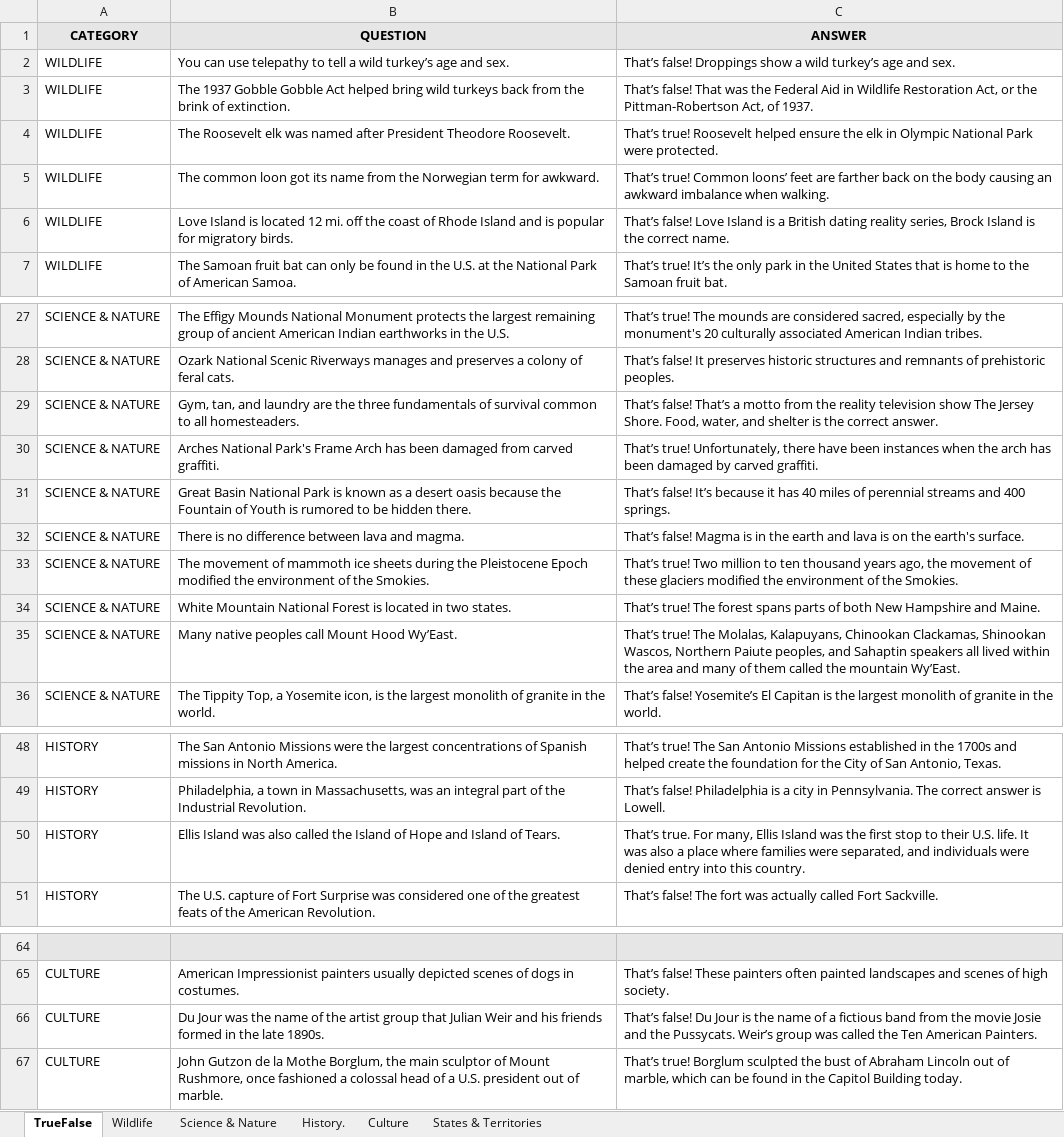
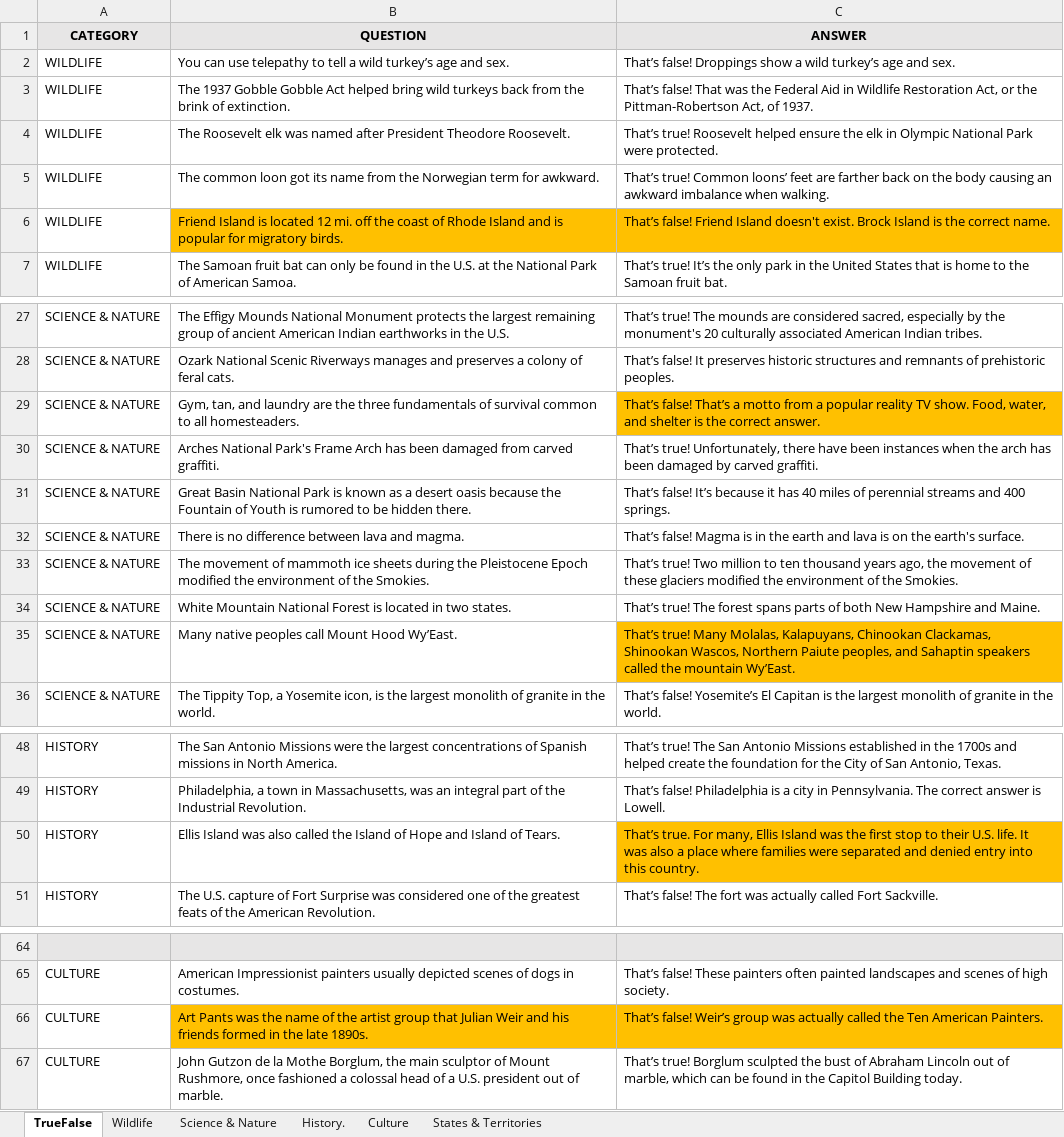
Before and after one commit to sFrady20/coined, an Excel workbook: public/questions.xlsx, sheet TrueFalse, drawn as a sheet; only a part is shown, gaps mark what is left out; values as stored, in another font and other column widths than the file's, no borders; the diff covers the shown part only; the diff names each change by its address in the sheet, - before the commit and + after, or states it on an @@ line.

```diff
--- a/public/questions.xlsx (sheet TrueFalse)
+++ b/public/questions.xlsx (sheet TrueFalse)
-B6 (QUESTION): Love Island is…
+B6 (QUESTION): Friend Island is…
-B6:C6 fill: none
+B6:C6 fill: #FFC000
-C6 (ANSWER): That’s false! Love Island is a British dating reality series, Brock Island…
+C6 (ANSWER): That’s false! Friend Island doesn't exist. Brock Island…
-C29 (ANSWER): …motto from the reality television show The Jersey Shore. Food, water,…
+C29 (ANSWER): …motto from a popular reality TV show. Food, water,…
-C29 fill: none
+C29 fill: #FFC000
-C35 (ANSWER): That’s true! The Molalas, Kalapuyans, Chinookan Clackamas, Shinookan Wascos, Northern Paiute peoples, and Sahaptin speakers all lived within the area and many of them called the…
+C35 (ANSWER): That’s true! Many Molalas, Kalapuyans, Chinookan Clackamas, Shinookan Wascos, Northern Paiute peoples, and Sahaptin speakers called the…
-C35 fill: none
+C35 fill: #FFC000
-C50 (ANSWER): …families were separated, and individuals were denied entry…
+C50 (ANSWER): …families were separated and denied entry…
-C50 fill: none
+C50 fill: #FFC000
-B66 (QUESTION): Du Jour was the…
+B66 (QUESTION): Art Pants was the…
-B66:C66 fill: none
+B66:C66 fill: #FFC000
-C66 (ANSWER): That’s false! Du Jour is the name of a fictious band from the movie Josie and the Pussycats. Weir’s group was called the…
+C66 (ANSWER): That’s false! Weir’s group was actually called the…
```
Also changed, not shown: 1 edited cell and cell formats elsewhere in this sheet, 19 other files.
